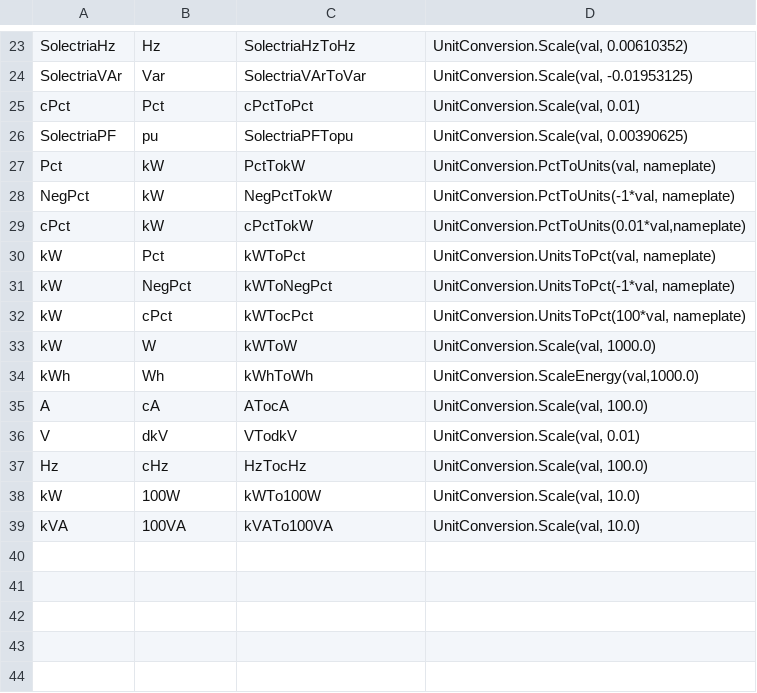
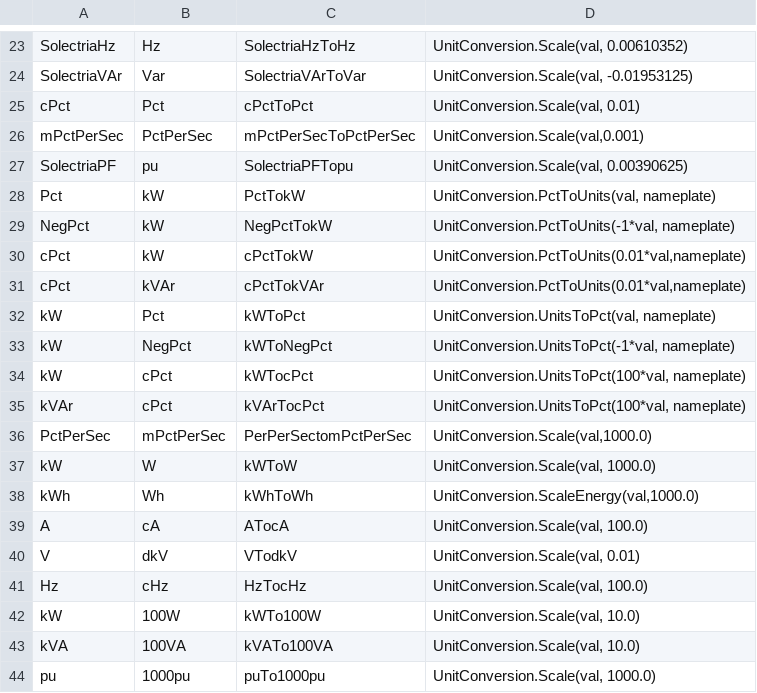
Before and after one commit to FraunhoferCMI/GlobalSchedulerCore, a CSV file: cfg/DataMap/UnitConversions.csv, drawn as a sheet; only a part is shown, gaps mark what is left out.

Commit message:
modified some units. Modified write command routine to accept non-integral values.

```diff
--- a/cfg/DataMap/UnitConversions.csv
+++ b/cfg/DataMap/UnitConversions.csv
@@ -25,2 +25,3 @@ SolectriaVAr,Var,SolectriaVArToVar,"UnitConversion.Scale(val, -0.01953125)"
 cPct,Pct,cPctToPct,"UnitConversion.Scale(val, 0.01)"
+mPctPerSec,PctPerSec,mPctPerSecToPctPerSec,"UnitConversion.Scale(val,0.001)"
 SolectriaPF,pu,SolectriaPFTopu,"UnitConversion.Scale(val, 0.00390625)"
@@ -29,2 +30,3 @@ NegPct,kW,NegPctTokW,"UnitConversion.PctToUnits(-1*val, nameplate)"
 cPct,kW,cPctTokW,"UnitConversion.PctToUnits(0.01*val,nameplate)"
+cPct,kVAr,cPctTokVAr,"UnitConversion.PctToUnits(0.01*val,nameplate)"
 kW,Pct,kWToPct,"UnitConversion.UnitsToPct(val, nameplate)"
@@ -32,2 +34,4 @@ kW,NegPct,kWToNegPct,"UnitConversion.UnitsToPct(-1*val, nameplate)"
 kW,cPct,kWTocPct,"UnitConversion.UnitsToPct(100*val, nameplate)"
+kVAr,cPct,kVArTocPct,"UnitConversion.UnitsToPct(100*val, nameplate)"
+PctPerSec,mPctPerSec,PerPerSectomPctPerSec,"UnitConversion.Scale(val,1000.0)"
 kW,W,kWToW,"UnitConversion.Scale(val, 1000.0)"
@@ -39 +43,2 @@ kW,100W,kWTo100W,"UnitConversion.Scale(val, 10.0)"
 kVA,100VA,kVATo100VA,"UnitConversion.Scale(val, 10.0)"
+pu,1000pu,puTo1000pu,"UnitConversion.Scale(val, 1000.0)"
```
Also changed, not shown: cfg/DataMap/ShirleySouthPlantLevel-Modbus-data-map.csv, cfg/Modbus/ShirleyTest.csv, 1 other file.
